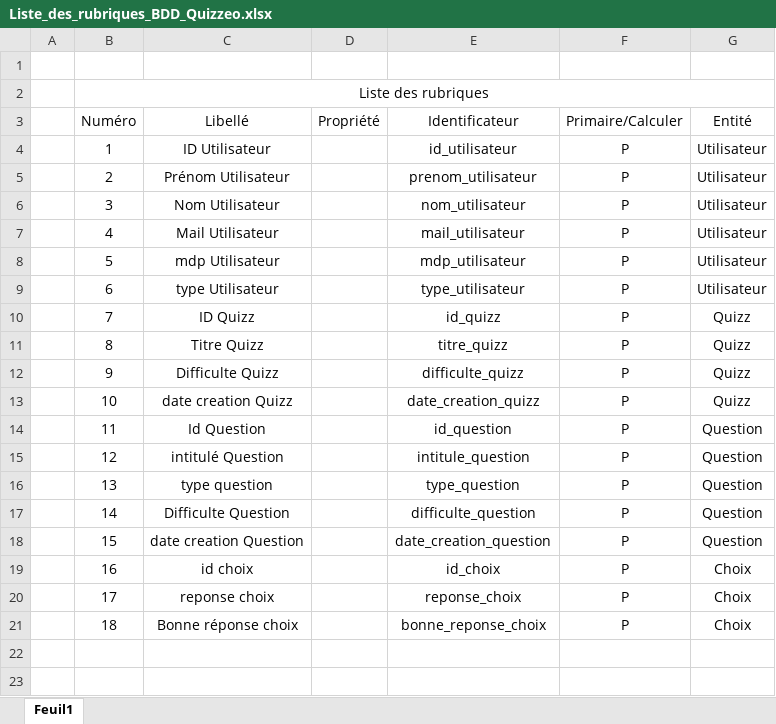
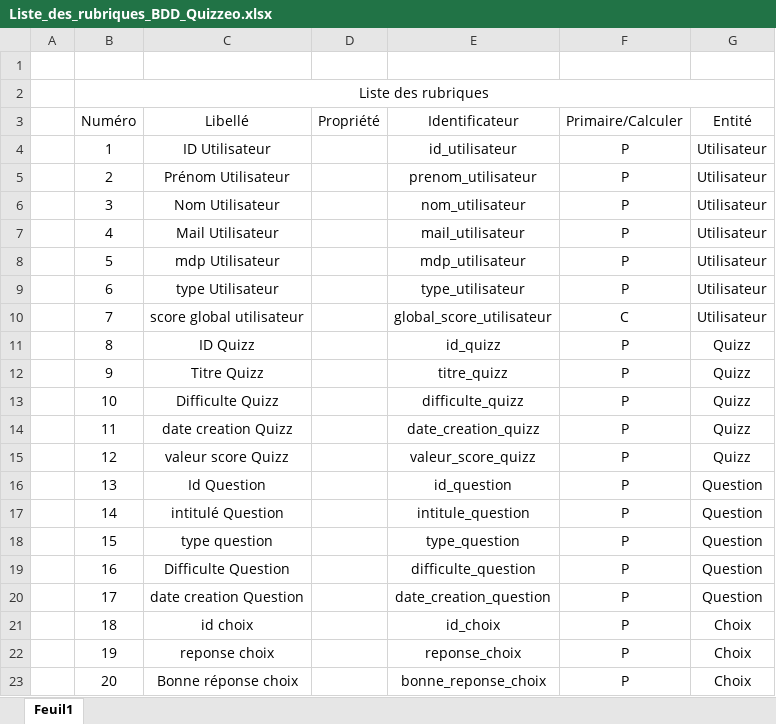
Before and after one commit to MaximeBeernaert/QUIZZEO, an Excel workbook: BDD - looping/Liste_des_rubriques_BDD_Quizzeo.xlsx, sheet Feuil1, drawn as a sheet; values as stored, in another font and other column widths than the file's, no borders; the diff names each change by its address in the sheet, - before the commit and + after, or states it on an @@ line.

```diff
--- a/BDD - looping/Liste_des_rubriques_BDD_Quizzeo.xlsx (sheet Feuil1)
+++ b/BDD - looping/Liste_des_rubriques_BDD_Quizzeo.xlsx (sheet Feuil1)
-C10 (Libellé): ID Quizz
+C10 (Libellé): score global utilisateur
-E10 (Identificateur): id_quizz
+E10 (Identificateur): global_score_utilisateur
-F10 (Primaire/Calculer): P
+F10 (Primaire/Calculer): C
-G10 (Entité): Quizz
+G10 (Entité): Utilisateur
-C11 (Libellé): Titre Quizz
+C11 (Libellé): ID Quizz
-E11 (Identificateur): titre_quizz
+E11 (Identificateur): id_quizz
-C12 (Libellé): Difficulte Quizz
+C12 (Libellé): Titre Quizz
-E12 (Identificateur): difficulte_quizz
+E12 (Identificateur): titre_quizz
-C13 (Libellé): date creation Quizz
+C13 (Libellé): Difficulte Quizz
-E13 (Identificateur): date_creation_quizz
+E13 (Identificateur): difficulte_quizz
-C14 (Libellé): Id Question
+C14 (Libellé): date creation Quizz
-E14 (Identificateur): id_question
+E14 (Identificateur): date_creation_quizz
-G14:G15 (Entité): Question
+G14:G15 (Entité): Quizz
-C15 (Libellé): intitulé Question
+C15 (Libellé): valeur score Quizz
-E15 (Identificateur): intitule_question
+E15 (Identificateur): valeur_score_quizz
-C16 (Libellé): type question
+C16 (Libellé): Id Question
-E16 (Identificateur): type_question
+E16 (Identificateur): id_question
-C17 (Libellé): Difficulte Question
+C17 (Libellé): intitulé Question
-E17 (Identificateur): difficulte_question
+E17 (Identificateur): intitule_question
-C18 (Libellé): date creation Question
+C18 (Libellé): type question
-E18 (Identificateur): date_creation_question
+E18 (Identificateur): type_question
-C19 (Libellé): id choix
+C19 (Libellé): Difficulte Question
-E19 (Identificateur): id_choix
+E19 (Identificateur): difficulte_question
-G19:G20 (Entité): Choix
+G19:G20 (Entité): Question
-C20 (Libellé): reponse choix
+C20 (Libellé): date creation Question
-E20 (Identificateur): reponse_choix
+E20 (Identificateur): date_creation_question
-C21 (Libellé): Bonne réponse choix
+C21 (Libellé): id choix
-E21 (Identificateur): bonne_reponse_choix
+E21 (Identificateur): id_choix
+row 22:  | 19 | reponse choix |  | reponse_choix | P | Choix
+row 23:  | 20 | Bonne réponse choix |  | bonne_reponse_choix | P | Choix
```
Also changed, not shown: 3 other files.
